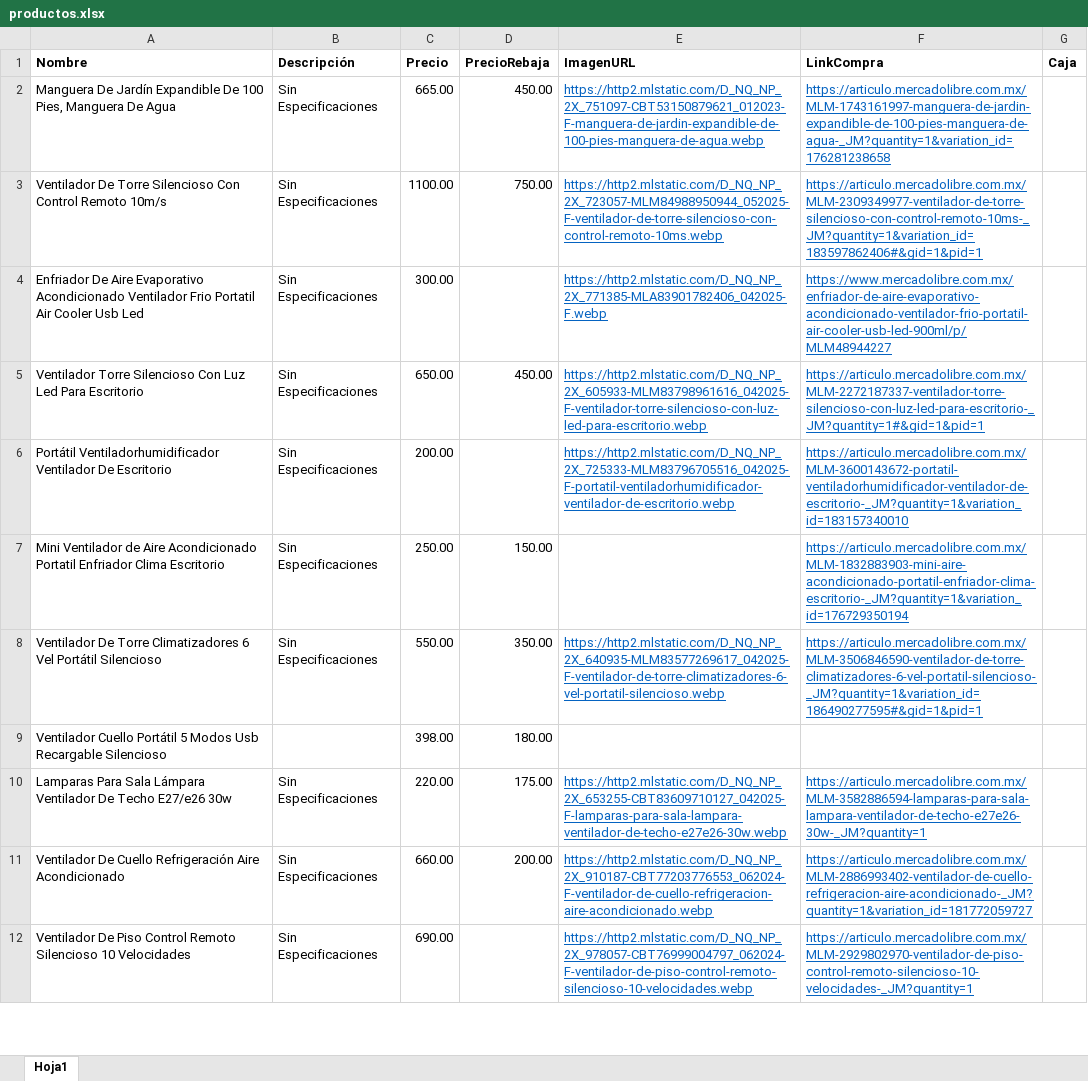
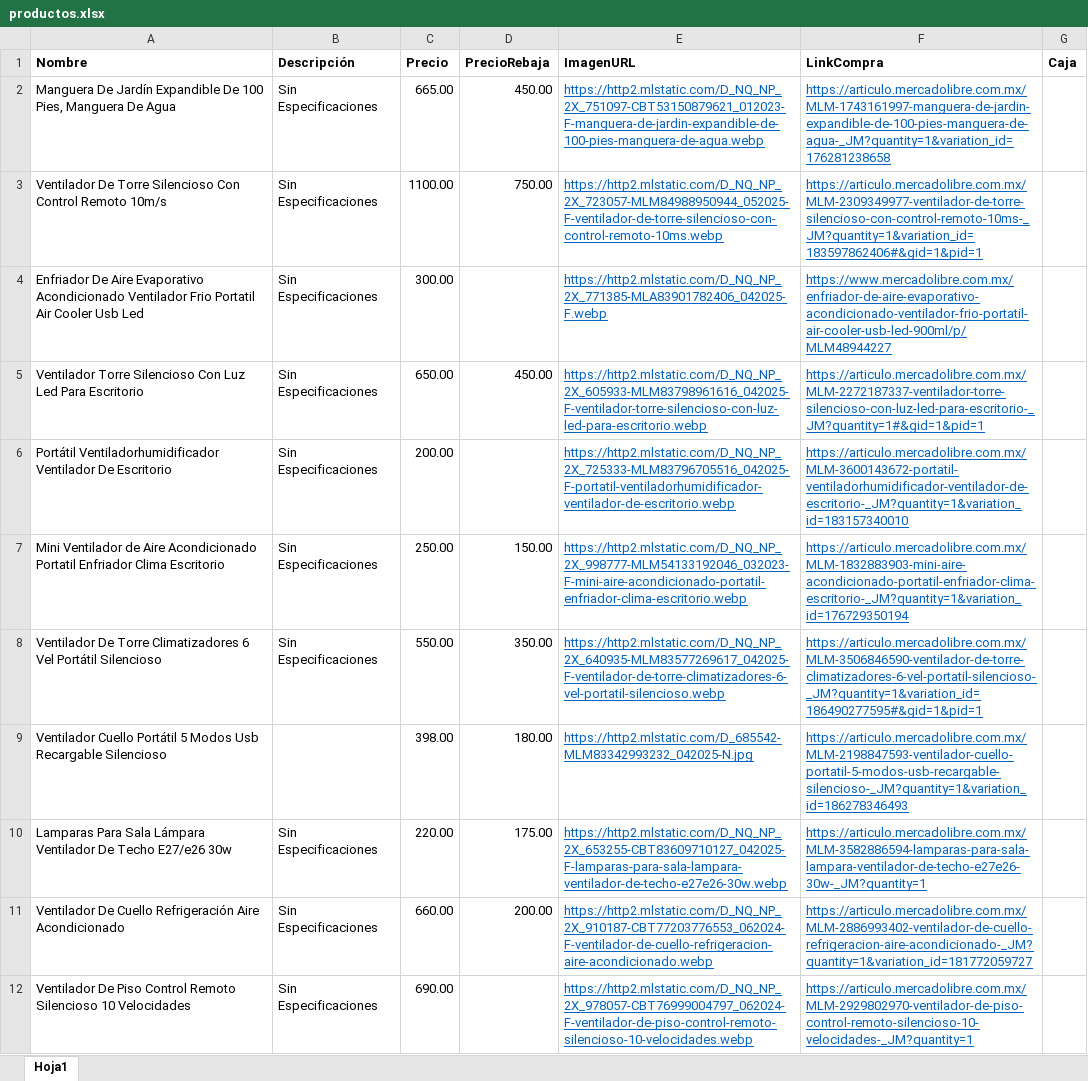
Before and after one commit to Panch17/Catalogo, an Excel workbook: productos.xlsx, sheet Hoja1, drawn as a sheet; only a part is shown; values as stored, in another font and other column widths than the file's, no borders; table styles not drawn; the diff names each change by its address in the sheet, - before the commit and + after, or states it on an @@ line.

Commit message:
Descripción de los cambios, Actualizar precios.

```diff
--- a/productos.xlsx (sheet Hoja1)
+++ b/productos.xlsx (sheet Hoja1)
-E7 (ImagenURL): (empty)
+E7 (ImagenURL): https://http2.mlstatic.com/D_NQ_NP_2X_998777-MLM54133192046_032023-F-mini-aire-acondicionado-portatil-enfriador-clima-escritorio.webp
-E9 (ImagenURL): (empty)
+E9 (ImagenURL): https://http2.mlstatic.com/D_685542-MLM83342993232_042025-N.jpg
-F9 (LinkCompra): (empty)
+F9 (LinkCompra): https://articulo.mercadolibre.com.mx/MLM-2198847593-ventilador-cuello-portatil-5-modos-usb-recargable-silencioso-_JM?quantity=1&variation_id=186278346493
```
Also changed, not shown: 1 other file.
